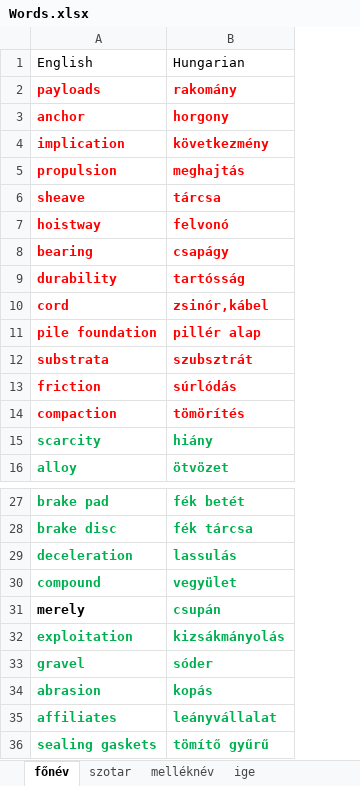
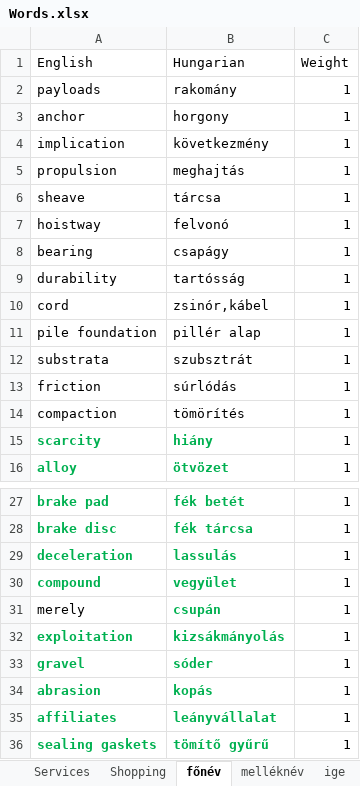
Before and after one commit to zoltan-hadur/Words, an Excel workbook: Words/Words.xlsx, sheet főnév, drawn as a sheet; only a part is shown, gaps mark what is left out; values as stored, in another font and other column widths than the file's, no borders; the diff names each change by its address in the sheet, - before the commit and + after, or states it on an @@ line.

```diff
--- a/Words/Words.xlsx (sheet főnév)
+++ b/Words/Words.xlsx (sheet főnév)
+sheet tab: Services
+sheet tab: Shopping
+column C (Weight), rows 2-16: all 1; rows 27-36: all 1
@@ A2:B14 bold: on → off, text colour: #FF0000 → black @@
-A31 bold: on
+A31 bold: off
```
Also changed, not shown: sheet Environment, sheet melléknév, sheet ige, other sheet tabs.
